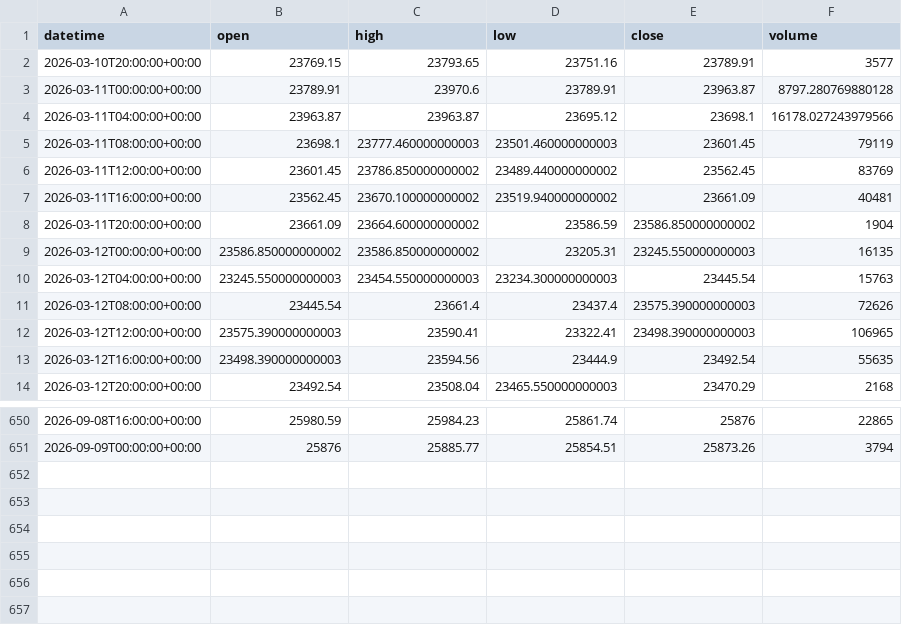
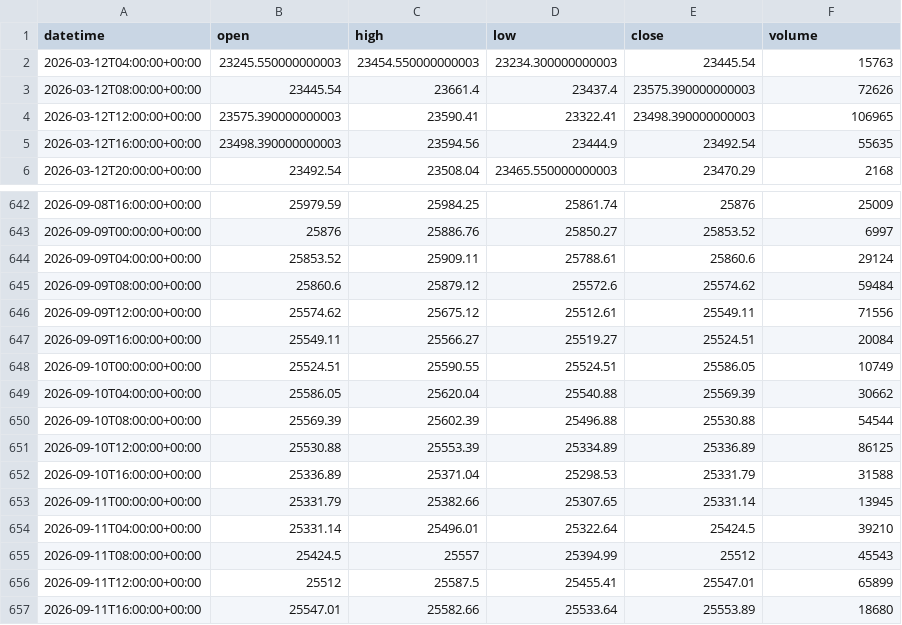
Before and after one commit to getdata-finance/ger30-4h-ohlcv-index-historical-data, a CSV file: GER30_4h.csv, drawn as a sheet; only a part is shown, gaps mark what is left out; the diff covers the shown part only.

```diff
--- a/GER30_4h.csv
+++ b/GER30_4h.csv
@@ -1,10 +1,2 @@
 datetime,open,high,low,close,volume
-2026-03-10T20:00:00+00:00,23769.15,23793.65,23751.16,23789.91,3577
-2026-03-11T00:00:00+00:00,23789.91,23970.6,23789.91,23963.87,8797.280769880128
-2026-03-11T04:00:00+00:00,23963.87,23963.87,23695.12,23698.1,16178.027243979566
-2026-03-11T08:00:00+00:00,23698.1,23777.460000000003,23501.460000000003,23601.45,79119
-2026-03-11T12:00:00+00:00,23601.45,23786.850000000002,23489.440000000002,23562.45,83769
-2026-03-11T16:00:00+00:00,23562.45,23670.100000000002,23519.940000000002,23661.09,40481
-2026-03-11T20:00:00+00:00,23661.09,23664.600000000002,23586.59,23586.850000000002,1904
-2026-03-12T00:00:00+00:00,23586.850000000002,23586.850000000002,23205.31,23245.550000000003,16135
 2026-03-12T04:00:00+00:00,23245.550000000003,23454.550000000003,23234.300000000003,23445.54,15763
@@ -650,2 +642,16 @@ datetime,open,high,low,close,volume
-2026-09-08T16:00:00+00:00,25980.59,25984.23,25861.74,25876,22865
-2026-09-09T00:00:00+00:00,25876,25885.77,25854.51,25873.26,3794
+2026-09-08T16:00:00+00:00,25979.59,25984.25,25861.74,25876,25009
+2026-09-09T00:00:00+00:00,25876,25886.76,25850.27,25853.52,6997
+2026-09-09T04:00:00+00:00,25853.52,25909.11,25788.61,25860.6,29124
+2026-09-09T08:00:00+00:00,25860.6,25879.12,25572.6,25574.62,59484
+2026-09-09T12:00:00+00:00,25574.62,25675.12,25512.61,25549.11,71556
+2026-09-09T16:00:00+00:00,25549.11,25566.27,25519.27,25524.51,20084
+2026-09-10T00:00:00+00:00,25524.51,25590.55,25524.51,25586.05,10749
+2026-09-10T04:00:00+00:00,25586.05,25620.04,25540.88,25569.39,30662
+2026-09-10T08:00:00+00:00,25569.39,25602.39,25496.88,25530.88,54544
+2026-09-10T12:00:00+00:00,25530.88,25553.39,25334.89,25336.89,86125
+2026-09-10T16:00:00+00:00,25336.89,25371.04,25298.53,25331.79,31588
+2026-09-11T00:00:00+00:00,25331.79,25382.66,25307.65,25331.14,13945
+2026-09-11T04:00:00+00:00,25331.14,25496.01,25322.64,25424.5,39210
+2026-09-11T08:00:00+00:00,25424.5,25557,25394.99,25512,45543
+2026-09-11T12:00:00+00:00,25512,25587.5,25455.41,25547.01,65899
+2026-09-11T16:00:00+00:00,25547.01,25582.66,25533.64,25553.89,18680
```
Also changed, not shown: 32 edited cells elsewhere in this file, 1 other file.
